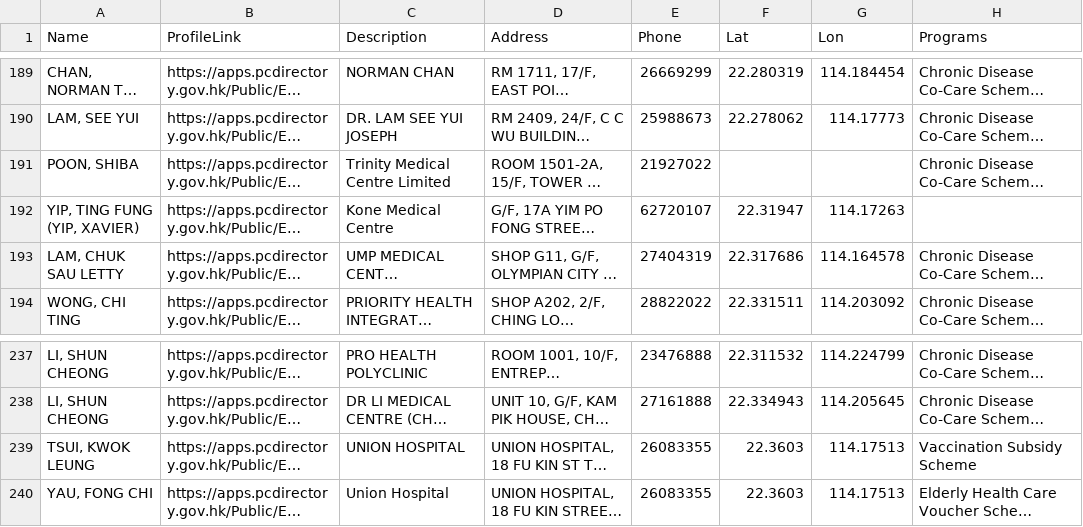
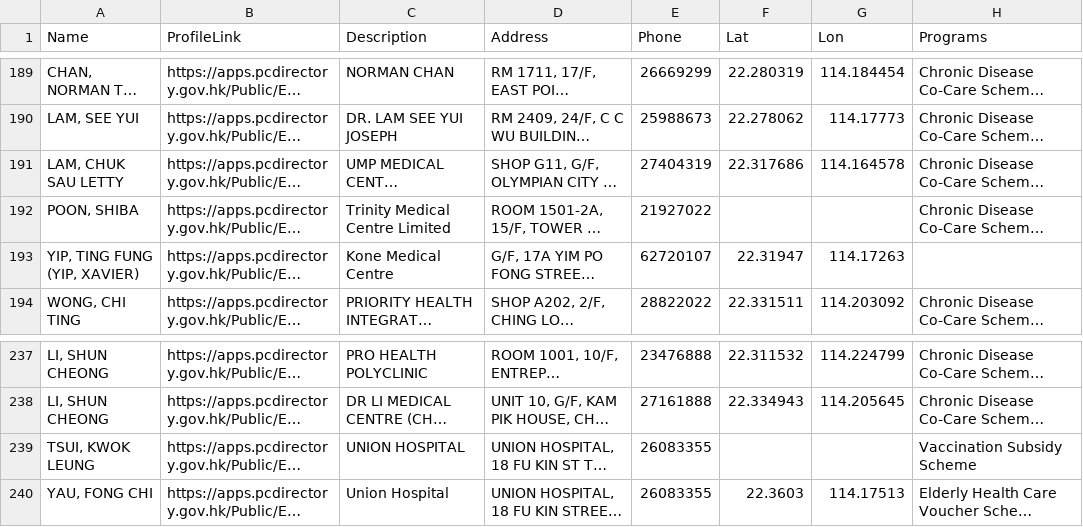
Before and after one commit to support-taipo/support-taipo.github.io, a CSV file: doctors.csv, drawn as a sheet; only a part is shown, gaps mark what is left out; long unchanged cells end in …; the diff names each change by its address in the sheet, - before the commit and + after, or states it on an @@ line.

```diff
--- a/doctors.csv
+++ b/doctors.csv
@@ row 193 moved to row 191: LAM, CHUK SAU LETTY @@
-F239 (Lat): 22.3603
+F239 (Lat): (empty)
-G239 (Lon): 114.17513
+G239 (Lon): (empty)
```
